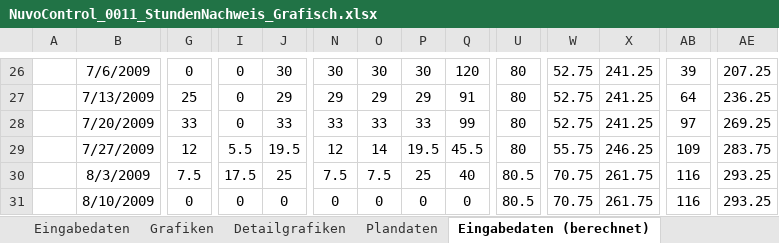
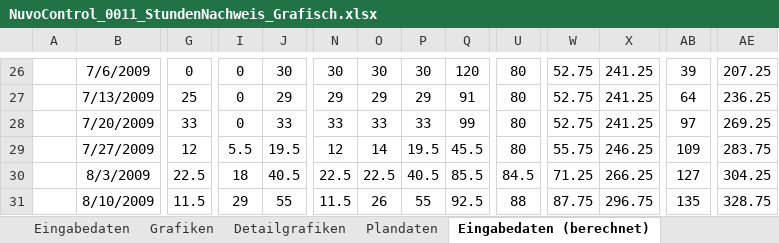
Before and after one commit to ImfeldC/NuvoControl, an Excel workbook: ProjektManagement/NuvoControl_0011_StundenNachweis_Grafisch.xlsx, sheet Eingabedaten (berechnet), drawn as a sheet; only a part is shown, gaps mark what is left out; values as stored, in another font and other column widths than the file's, no borders; the diff covers the shown part only; the diff names each change by its address in the sheet, - before the commit and + after, or states it on an @@ line.

```diff
--- a/ProjektManagement/NuvoControl_0011_StundenNachweis_Grafisch.xlsx (sheet Eingabedaten (berechnet))
+++ b/ProjektManagement/NuvoControl_0011_StundenNachweis_Grafisch.xlsx (sheet Eingabedaten (berechnet))
-G30: 7.5
+G30: 22.5
-I30: 17.5
+I30: 18
-J30: 25
+J30: 40.5
-N30: 7.5
+N30: 22.5
-O30: 7.5
+O30: 22.5
-P30: 25
+P30: 40.5
-Q30: 40
+Q30: 85.5
-U30: 80.5
+U30: 84.5
-W30: 70.75
+W30: 71.25
-X30: 261.75
+X30: 266.25
-AB30: 116
+AB30: 127
-AE30: 293.25
+AE30: 304.25
-G31: 0
+G31: 11.5
-I31: 0
+I31: 29
-J31: 0
+J31: 55
-N31: 0
+N31: 11.5
-O31: 0
+O31: 26
-P31: 0
+P31: 55
-Q31: 0
+Q31: 92.5
-U31: 80.5
+U31: 88
-W31: 70.75
+W31: 87.75
-X31: 261.75
+X31: 296.75
-AB31: 116
+AB31: 135
-AE31: 293.25
+AE31: 328.75
```
Also changed, not shown: 1 added row, 1 removed row and 33 edited cells elsewhere in this sheet, sheet Eingabedaten, sheet Revision, charts or pictures.
